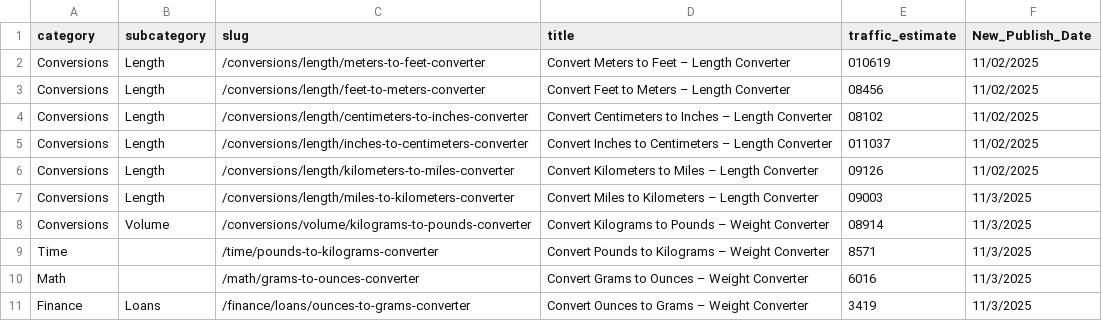
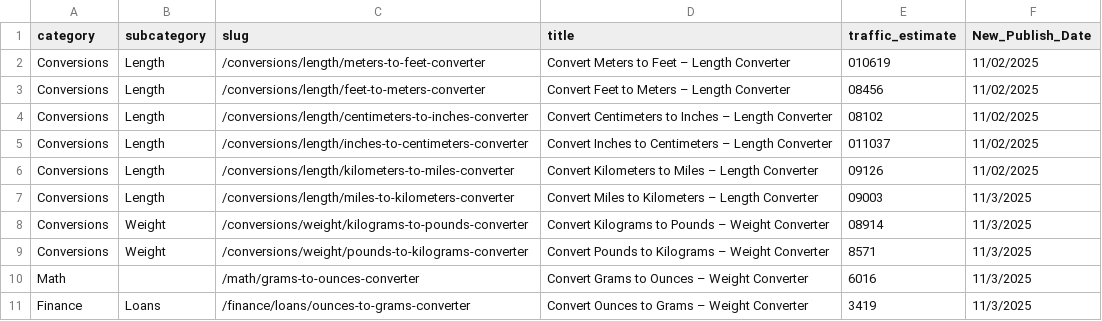
Before and after one commit to robertmain53/quantus2, a CSV file: data/calc.csv, drawn as a sheet; only a part is shown.

```diff
--- a/data/calc.csv
+++ b/data/calc.csv
@@ -7,4 +7,4 @@ Conversions,Length,/conversions/length/kilometers-to-miles-converter,Convert Kil
 Conversions,Length,/conversions/length/miles-to-kilometers-converter,Convert Miles to Kilometers – Length Converter,09003,11/3/2025
-Conversions,Volume,/conversions/volume/kilograms-to-pounds-converter,Convert Kilograms to Pounds – Weight Converter,08914,11/3/2025
-Time,,/time/pounds-to-kilograms-converter,Convert Pounds to Kilograms – Weight Converter,8571,11/3/2025
+Conversions,Weight,/conversions/weight/kilograms-to-pounds-converter,Convert Kilograms to Pounds – Weight Converter,08914,11/3/2025
+Conversions,Weight,/conversions/weight/pounds-to-kilograms-converter,Convert Pounds to Kilograms – Weight Converter,8571,11/3/2025
 Math,,/math/grams-to-ounces-converter,Convert Grams to Ounces – Weight Converter,6016,11/3/2025
```
Also changed, not shown: 1 other file.
